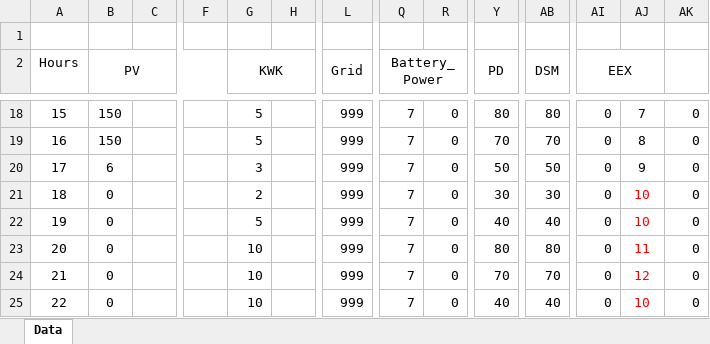
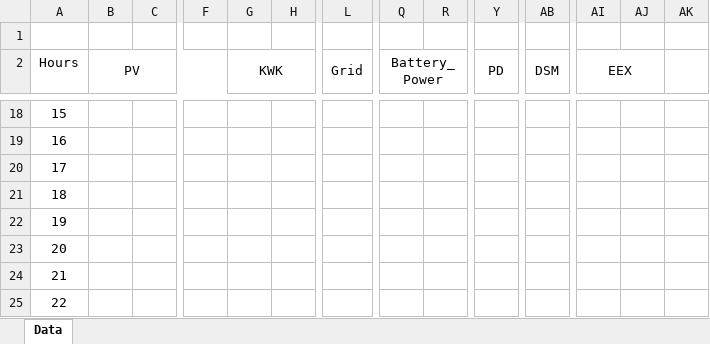
Before and after one commit to muneeb-alam/Battery-Discharging-Algorithm, an Excel workbook: DatawithProfitsExpectandActual.xlsx, sheet Data, drawn as a sheet; only a part is shown, gaps mark what is left out; values as stored, in another font and other column widths than the file's, no borders; the diff covers the shown part only; the diff names each change by its address in the sheet, - before the commit and + after, or states it on an @@ line.

```diff
--- a/DatawithProfitsExpectandActual.xlsx (sheet Data)
+++ b/DatawithProfitsExpectandActual.xlsx (sheet Data)
-B18:B19 (PV): 150
+B18:B19 (PV): (empty)
-G18:G19 (KWK): 5
+G18:G19 (KWK): (empty)
-L18:L25 (Grid): 999
+L18:L25 (Grid): (empty)
-Q18:Q25 (Battery_Power): 7
+Q18:Q25 (Battery_Power): (empty)
-R18:R25: 0
+R18:R25: (empty)
-Y18 (PD): 80
+Y18 (PD): (empty)
-AB18 (DSM): 80
+AB18 (DSM): (empty)
-AI18:AI25 (EEX): 0
+AI18:AI25 (EEX): (empty)
-AJ18: 7
+AJ18: (empty)
-AK18:AK25: 0
+AK18:AK25: (empty)
-Y19 (PD): 70
+Y19 (PD): (empty)
-AB19 (DSM): 70
+AB19 (DSM): (empty)
-AJ19: 8
+AJ19: (empty)
-B20 (PV): 6
+B20 (PV): (empty)
-G20 (KWK): 3
+G20 (KWK): (empty)
-Y20 (PD): 50
+Y20 (PD): (empty)
-AB20 (DSM): 50
+AB20 (DSM): (empty)
-AJ20: 9
+AJ20: (empty)
-B21:B25 (PV): 0
+B21:B25 (PV): (empty)
-G21 (KWK): 2
+G21 (KWK): (empty)
-Y21 (PD): 30
+Y21 (PD): (empty)
-AB21 (DSM): 30
+AB21 (DSM): (empty)
-AJ21:AJ22: 10
+AJ21:AJ22: (empty)
-G22 (KWK): 5
+G22 (KWK): (empty)
-Y22 (PD): 40
+Y22 (PD): (empty)
-AB22 (DSM): 40
+AB22 (DSM): (empty)
-G23:G25 (KWK): 10
+G23:G25 (KWK): (empty)
-Y23 (PD): 80
+Y23 (PD): (empty)
-AB23 (DSM): 80
+AB23 (DSM): (empty)
-AJ23: 11
+AJ23: (empty)
-Y24 (PD): 70
+Y24 (PD): (empty)
-AB24 (DSM): 70
+AB24 (DSM): (empty)
-AJ24: 12
+AJ24: (empty)
-Y25 (PD): 40
+Y25 (PD): (empty)
-AB25 (DSM): 40
+AB25 (DSM): (empty)
-AJ25: 10
+AJ25: (empty)
```
Also changed, not shown: 1 added row, 1 removed row and 157 edited cells elsewhere in this sheet, 2 other files.
